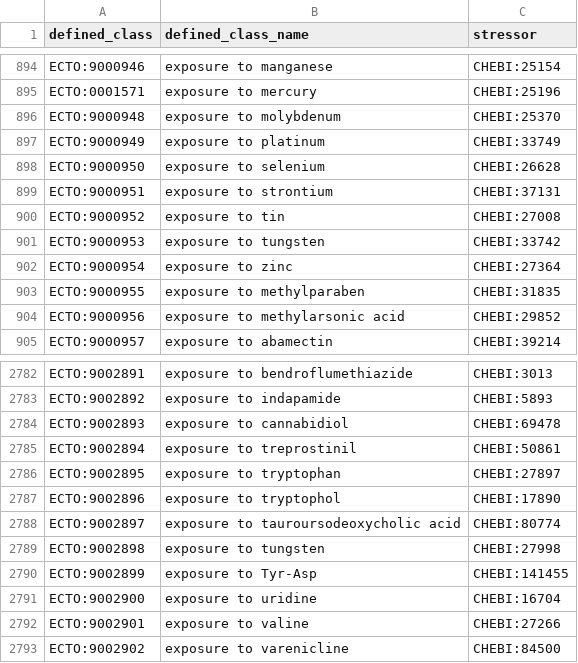
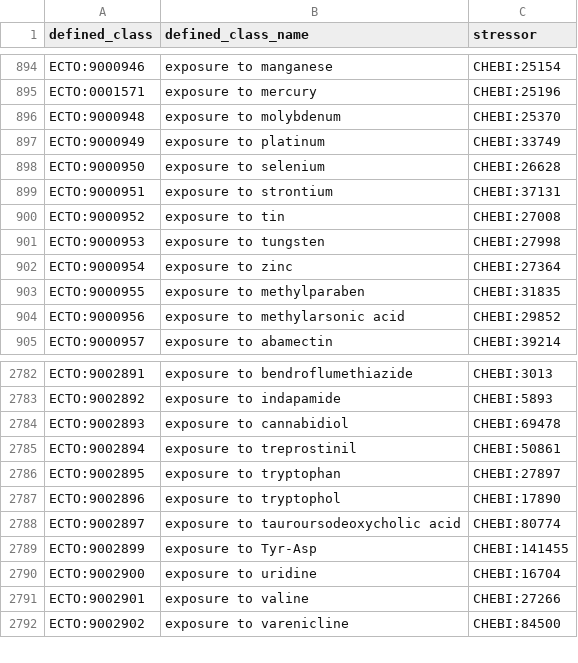
Before and after one commit to EnvironmentOntology/environmental-exposure-ontology, a TSV file: src/patterns/data/default/exposure_to_chemical.tsv, drawn as a sheet; only a part is shown, gaps mark what is left out.

Commit message:
Merge duplicate 'exposure to tungsten' into ECTO:9000953
ECTO:9002898 duplicated the label of ECTO:9000953 (robot report
duplicate_label). It was newly introduced on this branch and unreleased,
so remove it outright and repoint the surviving ECTO:9000953 from
CHEBI:33742 (tungsten molecular entity) to the more accurate
CHEBI:27998 (tungsten, the element).

```diff
--- a/src/patterns/data/default/exposure_to_chemical.tsv
+++ b/src/patterns/data/default/exposure_to_chemical.tsv
@@ -900,3 +900,3 @@ ECTO:9000951	exposure to strontium	CHEBI:37131
 ECTO:9000952	exposure to tin	CHEBI:27008
-ECTO:9000953	exposure to tungsten	CHEBI:33742
+ECTO:9000953	exposure to tungsten	CHEBI:27998
 ECTO:9000954	exposure to zinc	CHEBI:27364
@@ -2788,3 +2788,2 @@ ECTO:9002896	exposure to tryptophol	CHEBI:17890
 ECTO:9002897	exposure to tauroursodeoxycholic acid	CHEBI:80774
-ECTO:9002898	exposure to tungsten	CHEBI:27998
 ECTO:9002899	exposure to Tyr-Asp	CHEBI:141455
```
